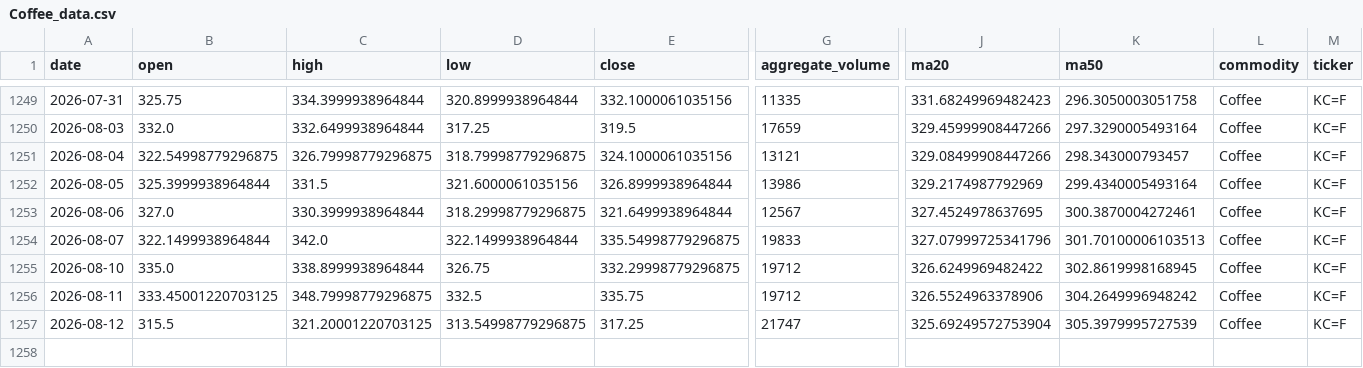
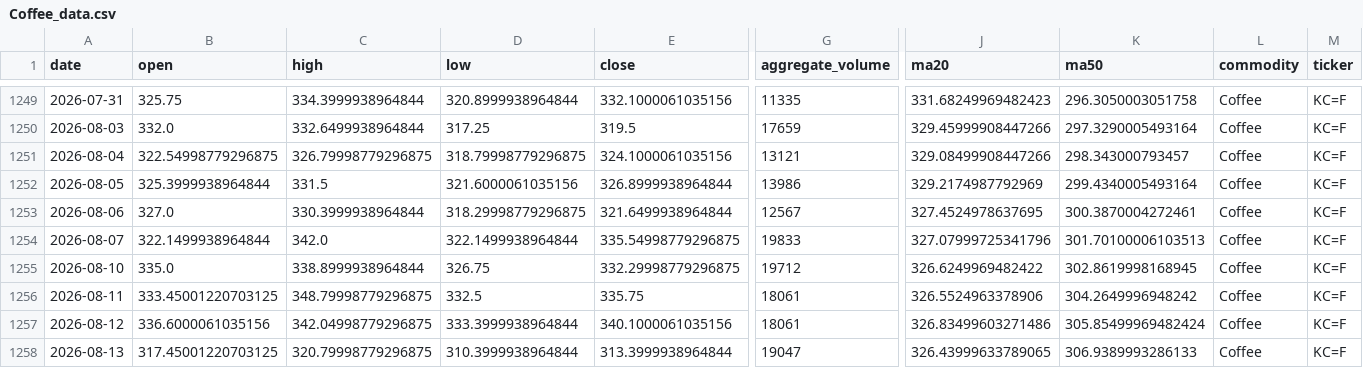
Before and after one commit to jjch1986/price-chart-site, a CSV file: data/Coffee_data.csv, drawn as a sheet; only a part is shown, gaps mark what is left out; rows hold the shown columns only; the diff names each change by its address in the sheet, - before the commit and + after, or states it on an @@ line.

```diff
--- a/data/Coffee_data.csv
+++ b/data/Coffee_data.csv
-G1256 (aggregate_volume): 19712
+G1256 (aggregate_volume): 18061
-B1257 (open): 315.5
+B1257 (open): 336.6000061035156
-C1257 (high): 321.20001220703125
+C1257 (high): 342.04998779296875
-D1257 (low): 313.54998779296875
+D1257 (low): 333.3999938964844
-E1257 (close): 317.25
+E1257 (close): 340.1000061035156
-G1257 (aggregate_volume): 21747
+G1257 (aggregate_volume): 18061
-J1257 (ma20): 325.69249572753904
+J1257 (ma20): 326.83499603271486
-K1257 (ma50): 305.3979995727539
+K1257 (ma50): 305.85499969482424
+row 1258: 2026-08-13 | 317.45001220703125 | 320.79998779296875 | 310.3999938964844 | 313.3999938964844 | 19047 | 326.43999633789065 | 306.9389993286133 | Coffee | KC=F
```
Also changed, not shown: data/Copper_data.csv, data/Cotton_No2_data.csv, 21 other files.
